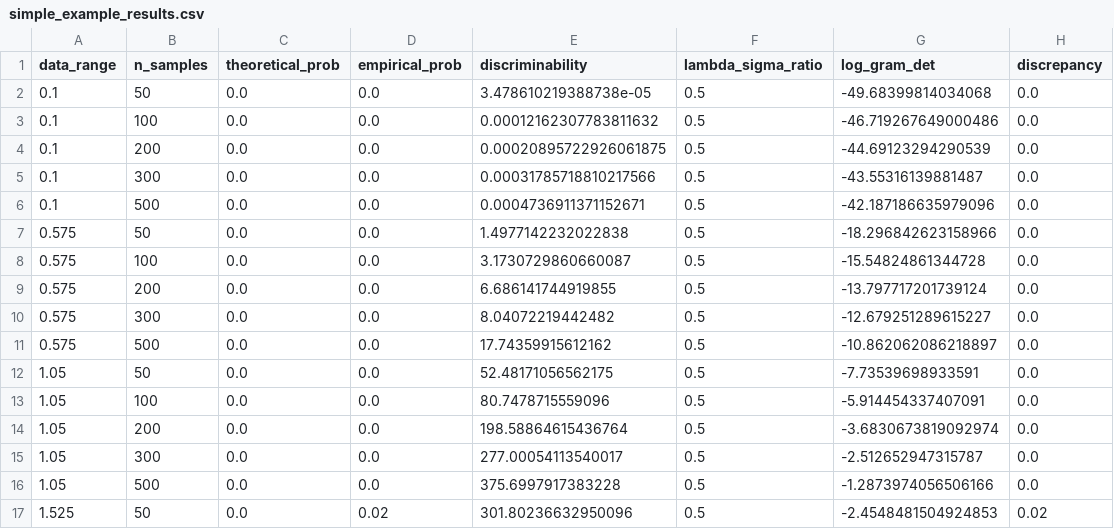
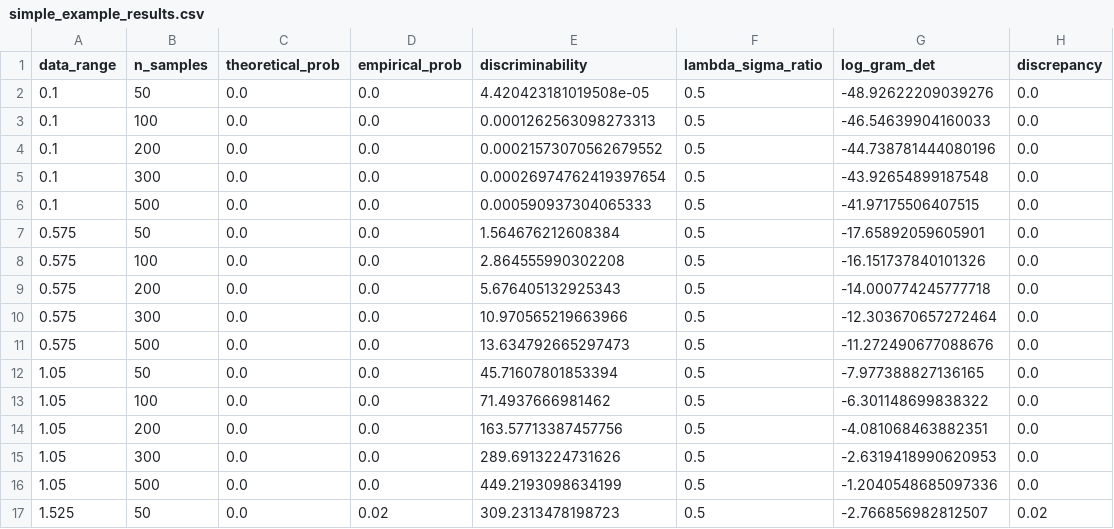
Before and after one commit to VilhelmC/SINDyMarkov, a CSV file: results/simple_example_results.csv, drawn as a sheet; only a part is shown; the diff covers the shown part only.

```diff
--- a/results/simple_example_results.csv
+++ b/results/simple_example_results.csv
@@ -1,17 +1,17 @@
 data_range,n_samples,theoretical_prob,empirical_prob,discriminability,lambda_sigma_ratio,log_gram_det,discrepancy
-0.1,50,0.0,0.0,3.478610219388738e-05,0.5,-49.68399814034068,0.0
-0.1,100,0.0,0.0,0.00012162307783811632,0.5,-46.719267649000486,0.0
-0.1,200,0.0,0.0,0.00020895722926061875,0.5,-44.69123294290539,0.0
-0.1,300,0.0,0.0,0.00031785718810217566,0.5,-43.55316139881487,0.0
-0.1,500,0.0,0.0,0.0004736911371152671,0.5,-42.187186635979096,0.0
-0.575,50,0.0,0.0,1.4977142232022838,0.5,-18.296842623158966,0.0
-0.575,100,0.0,0.0,3.1730729860660087,0.5,-15.54824861344728,0.0
-0.575,200,0.0,0.0,6.686141744919855,0.5,-13.797717201739124,0.0
-0.575,300,0.0,0.0,8.04072219442482,0.5,-12.679251289615227,0.0
-0.575,500,0.0,0.0,17.74359915612162,0.5,-10.862062086218897,0.0
-1.05,50,0.0,0.0,52.48171056562175,0.5,-7.73539698933591,0.0
-1.05,100,0.0,0.0,80.7478715559096,0.5,-5.914454337407091,0.0
-1.05,200,0.0,0.0,198.58864615436764,0.5,-3.6830673819092974,0.0
-1.05,300,0.0,0.0,277.00054113540017,0.5,-2.512652947315787,0.0
-1.05,500,0.0,0.0,375.6997917383228,0.5,-1.2873974056506166,0.0
-1.525,50,0.0,0.02,301.80236632950096,0.5,-2.4548481504924853,0.02
+0.1,50,0.0,0.0,4.420423181019508e-05,0.5,-48.92622209039276,0.0
+0.1,100,0.0,0.0,0.0001262563098273313,0.5,-46.54639904160033,0.0
+0.1,200,0.0,0.0,0.00021573070562679552,0.5,-44.738781444080196,0.0
+0.1,300,0.0,0.0,0.00026974762419397654,0.5,-43.92654899187548,0.0
+0.1,500,0.0,0.0,0.000590937304065333,0.5,-41.97175506407515,0.0
+0.575,50,0.0,0.0,1.564676212608384,0.5,-17.65892059605901,0.0
+0.575,100,0.0,0.0,2.864555990302208,0.5,-16.151737840101326,0.0
+0.575,200,0.0,0.0,5.676405132925343,0.5,-14.000774245777718,0.0
+0.575,300,0.0,0.0,10.970565219663966,0.5,-12.303670657272464,0.0
+0.575,500,0.0,0.0,13.634792665297473,0.5,-11.272490677088676,0.0
+1.05,50,0.0,0.0,45.71607801853394,0.5,-7.977388827136165,0.0
+1.05,100,0.0,0.0,71.4937666981462,0.5,-6.301148699838322,0.0
+1.05,200,0.0,0.0,163.57713387457756,0.5,-4.081068463882351,0.0
+1.05,300,0.0,0.0,289.6913224731626,0.5,-2.6319418990620953,0.0
+1.05,500,0.0,0.0,449.2193098634199,0.5,-1.2040548685097336,0.0
+1.525,50,0.0,0.02,309.2313478198723,0.5,-2.766856982812507,0.02
```
Also changed, not shown: 36 edited cells elsewhere in this file, results/lambda_sigma_experiment_results.csv, results/multiterm_experiment_results.csv, 53 other files.
